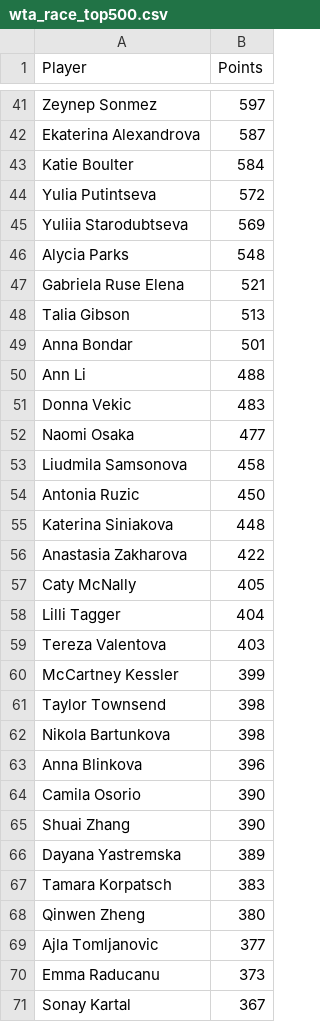
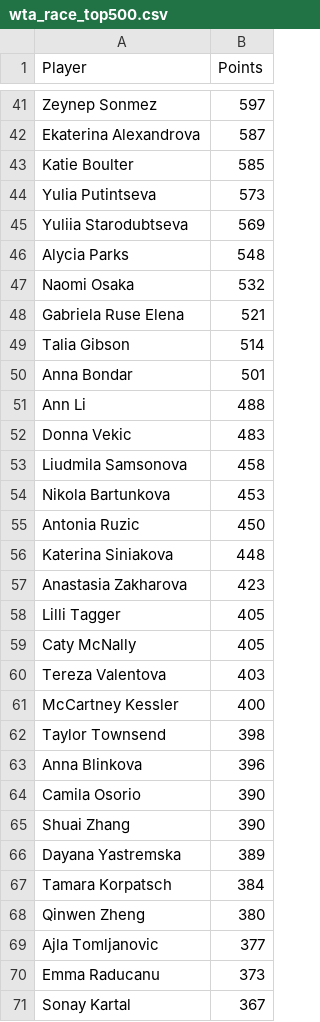
Before and after one commit to peterblum20/ATP-Race-Data, a CSV file: wta_race_top500.csv, drawn as a sheet; only a part is shown, gaps mark what is left out; the diff covers the shown part only.

```diff
--- a/wta_race_top500.csv
+++ b/wta_race_top500.csv
@@ -42,8 +42,9 @@ Zeynep Sonmez,597
 Ekaterina Alexandrova,587
-Katie Boulter,584
-Yulia Putintseva,572
+Katie Boulter,585
+Yulia Putintseva,573
 Yuliia Starodubtseva,569
 Alycia Parks,548
+Naomi Osaka,532
 Gabriela Ruse Elena,521
-Talia Gibson,513
+Talia Gibson,514
 Anna Bondar,501
@@ -51,13 +52,12 @@ Ann Li,488
 Donna Vekic,483
-Naomi Osaka,477
 Liudmila Samsonova,458
+Nikola Bartunkova,453
 Antonia Ruzic,450
 Katerina Siniakova,448
-Anastasia Zakharova,422
+Anastasia Zakharova,423
+Lilli Tagger,405
 Caty McNally,405
-Lilli Tagger,404
 Tereza Valentova,403
-McCartney Kessler,399
+McCartney Kessler,400
 Taylor Townsend,398
-Nikola Bartunkova,398
 Anna Blinkova,396
@@ -66,3 +66,3 @@ Shuai Zhang,390
 Dayana Yastremska,389
-Tamara Korpatsch,383
+Tamara Korpatsch,384
 Qinwen Zheng,380
```
Also changed, not shown: 29 added rows, 29 removed rows, 9 moved rows and 24 edited cells elsewhere in this file.
